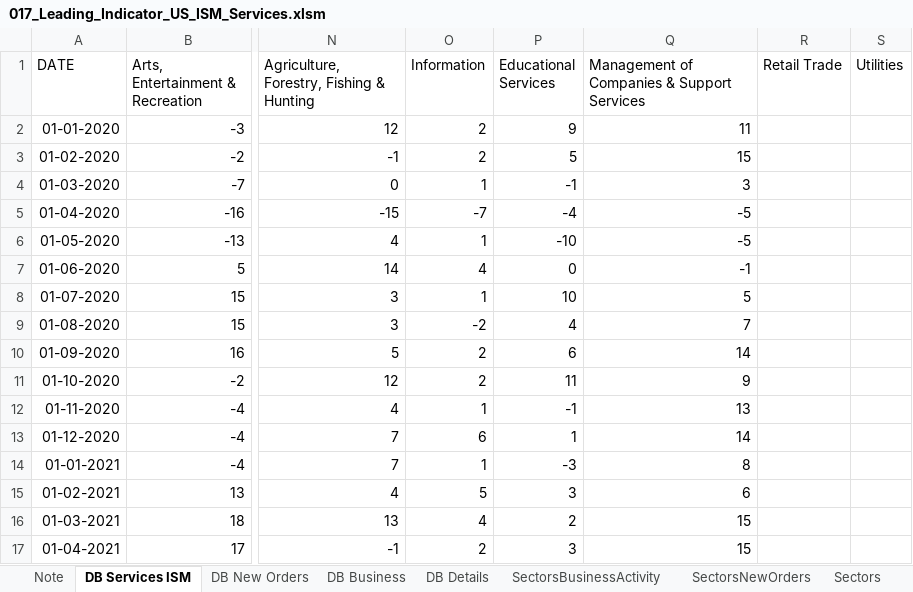
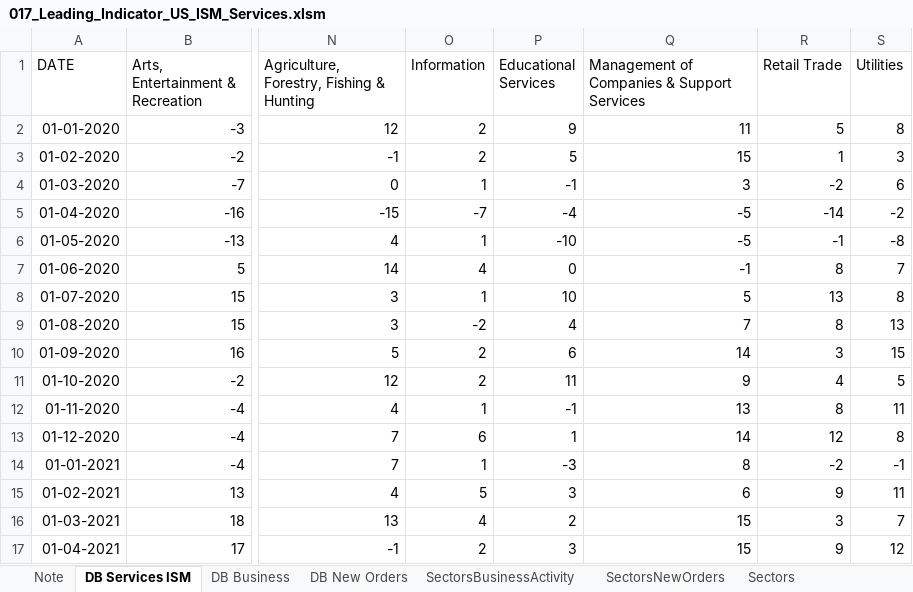
Before and after one commit to markjm5/portfoliomanagement, an Excel workbook: trading_excel_files/03_Leading_Indicators/017_Leading_Indicator_US_ISM_Services.xlsm, sheet DB Services ISM, drawn as a sheet; only a part is shown, gaps mark what is left out; values as stored, in another font and other column widths than the file's, no borders; conditional formats not drawn; the diff covers the shown part only; the diff names each change by its address in the sheet, - before the commit and + after, or states it on an @@ line.

Commit message:
started debugging 017 Services ISM rankings

```diff
--- a/trading_excel_files/03_Leading_Indicators/017_Leading_Indicator_US_ISM_Services.xlsm (sheet DB Services ISM)
+++ b/trading_excel_files/03_Leading_Indicators/017_Leading_Indicator_US_ISM_Services.xlsm (sheet DB Services ISM)
-sheet tab: DB Details
@@ sheet tab order changed: Note | DB Services ISM | DB Business | DB New Orders | SectorsBusinessActivity | SectorsNewOrders | Sectors @@
-R2 (Retail Trade): (empty)
+R2 (Retail Trade): 5
-S2 (Utilities): (empty)
+S2 (Utilities): 8
-R3 (Retail Trade): (empty)
+R3 (Retail Trade): 1
-S3 (Utilities): (empty)
+S3 (Utilities): 3
-R4 (Retail Trade): (empty)
+R4 (Retail Trade): -2
-S4 (Utilities): (empty)
+S4 (Utilities): 6
-R5 (Retail Trade): (empty)
+R5 (Retail Trade): -14
-S5 (Utilities): (empty)
+S5 (Utilities): -2
-R6 (Retail Trade): (empty)
+R6 (Retail Trade): -1
-S6 (Utilities): (empty)
+S6 (Utilities): -8
-R7 (Retail Trade): (empty)
+R7 (Retail Trade): 8
-S7 (Utilities): (empty)
+S7 (Utilities): 7
-R8 (Retail Trade): (empty)
+R8 (Retail Trade): 13
-S8 (Utilities): (empty)
+S8 (Utilities): 8
-R9 (Retail Trade): (empty)
+R9 (Retail Trade): 8
-S9 (Utilities): (empty)
+S9 (Utilities): 13
-R10 (Retail Trade): (empty)
+R10 (Retail Trade): 3
-S10 (Utilities): (empty)
+S10 (Utilities): 15
-R11 (Retail Trade): (empty)
+R11 (Retail Trade): 4
-S11 (Utilities): (empty)
+S11 (Utilities): 5
-R12 (Retail Trade): (empty)
+R12 (Retail Trade): 8
-S12 (Utilities): (empty)
+S12 (Utilities): 11
-R13 (Retail Trade): (empty)
+R13 (Retail Trade): 12
-S13 (Utilities): (empty)
+S13 (Utilities): 8
-R14 (Retail Trade): (empty)
+R14 (Retail Trade): -2
-S14 (Utilities): (empty)
+S14 (Utilities): -1
-R15 (Retail Trade): (empty)
+R15 (Retail Trade): 9
-S15 (Utilities): (empty)
+S15 (Utilities): 11
-R16 (Retail Trade): (empty)
+R16 (Retail Trade): 3
-S16 (Utilities): (empty)
+S16 (Utilities): 7
-R17 (Retail Trade): (empty)
+R17 (Retail Trade): 9
-S17 (Utilities): (empty)
+S17 (Utilities): 12
```
Also changed, not shown: 1 removed row and 14 edited cells elsewhere in this sheet, sheet DB New Orders, charts or pictures, 2 other files.
